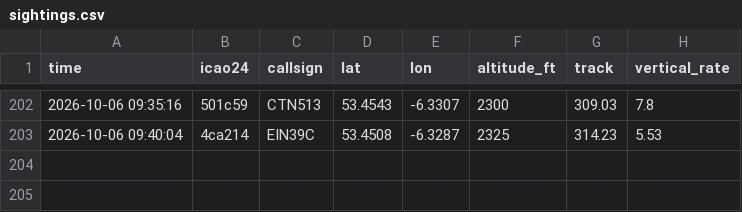
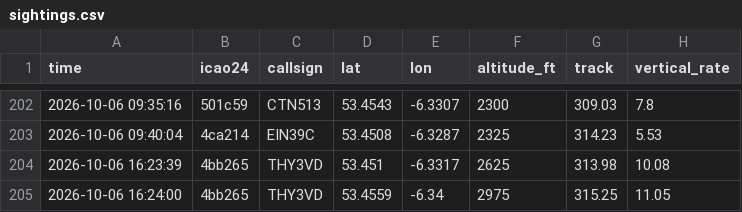
Before and after one commit to Jbot478/flight-tracker, a CSV file: analysis/observations/sightings.csv, drawn as a sheet; only a part is shown, gaps mark what is left out.

```diff
--- a/analysis/observations/sightings.csv
+++ b/analysis/observations/sightings.csv
@@ -203 +203,3 @@ time,icao24,callsign,lat,lon,altitude_ft,track,vertical_rate
 2026-10-06 09:40:04,4ca214,EIN39C,53.4508,-6.3287,2325,314.23,5.53
+2026-10-06 16:23:39,4bb265,THY3VD,53.451,-6.3317,2625,313.98,10.08
+2026-10-06 16:24:00,4bb265,THY3VD,53.4559,-6.34,2975,315.25,11.05
```
Also changed, not shown: analysis/observations/polls.csv.
